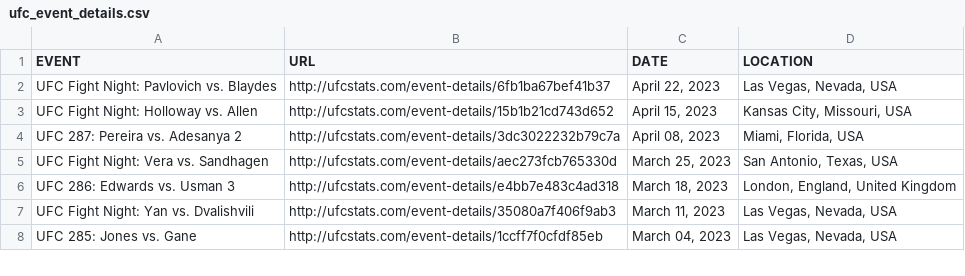
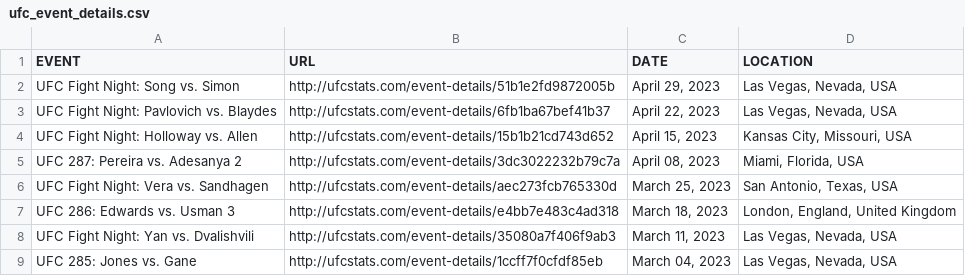
Before and after one commit to YashD5291/UFC-Stats-Scrap, a CSV file: ufc_event_details.csv, drawn as a sheet; only a part is shown.

```diff
--- a/ufc_event_details.csv
+++ b/ufc_event_details.csv
@@ -1,2 +1,3 @@
 EVENT,URL,DATE,LOCATION
+UFC Fight Night: Song vs. Simon,http://ufcstats.com/event-details/51b1e2fd9872005b,"April 29, 2023","Las Vegas, Nevada, USA"
 UFC Fight Night: Pavlovich vs. Blaydes,http://ufcstats.com/event-details/6fb1ba67bef41b37,"April 22, 2023","Las Vegas, Nevada, USA"
```
Also changed, not shown: ufc_fight_details.csv, 1 other file.
